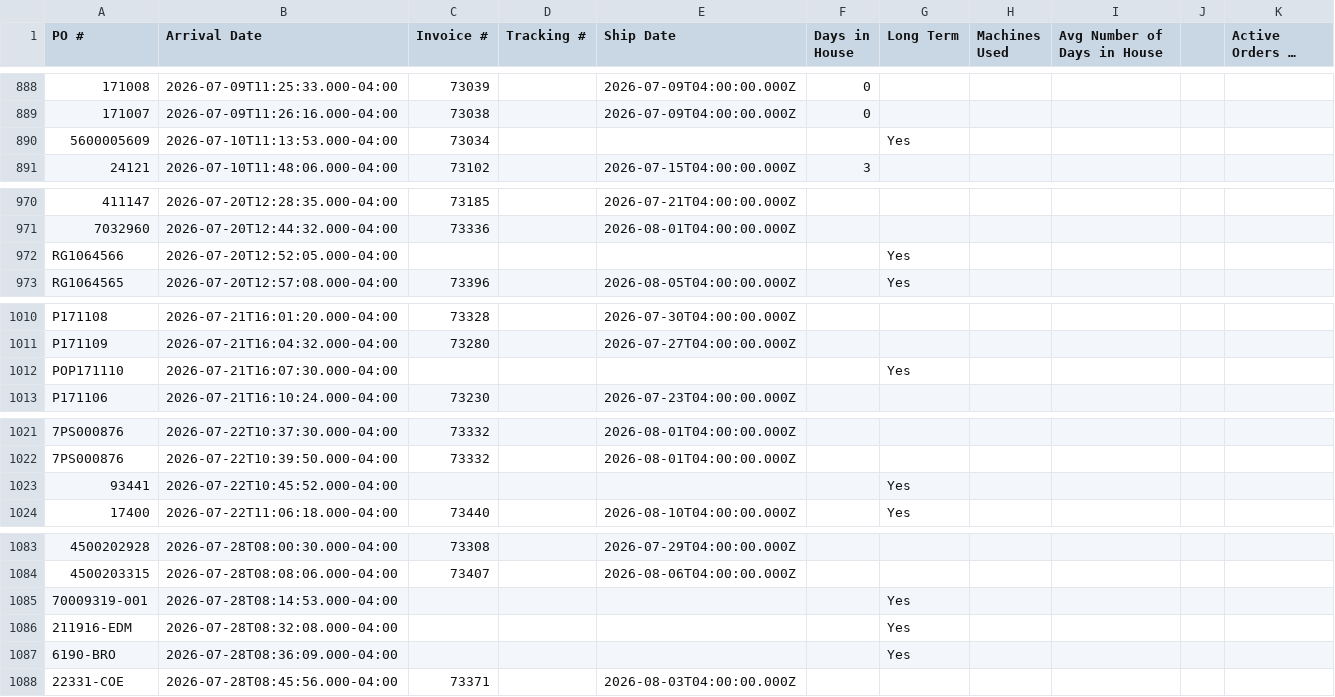
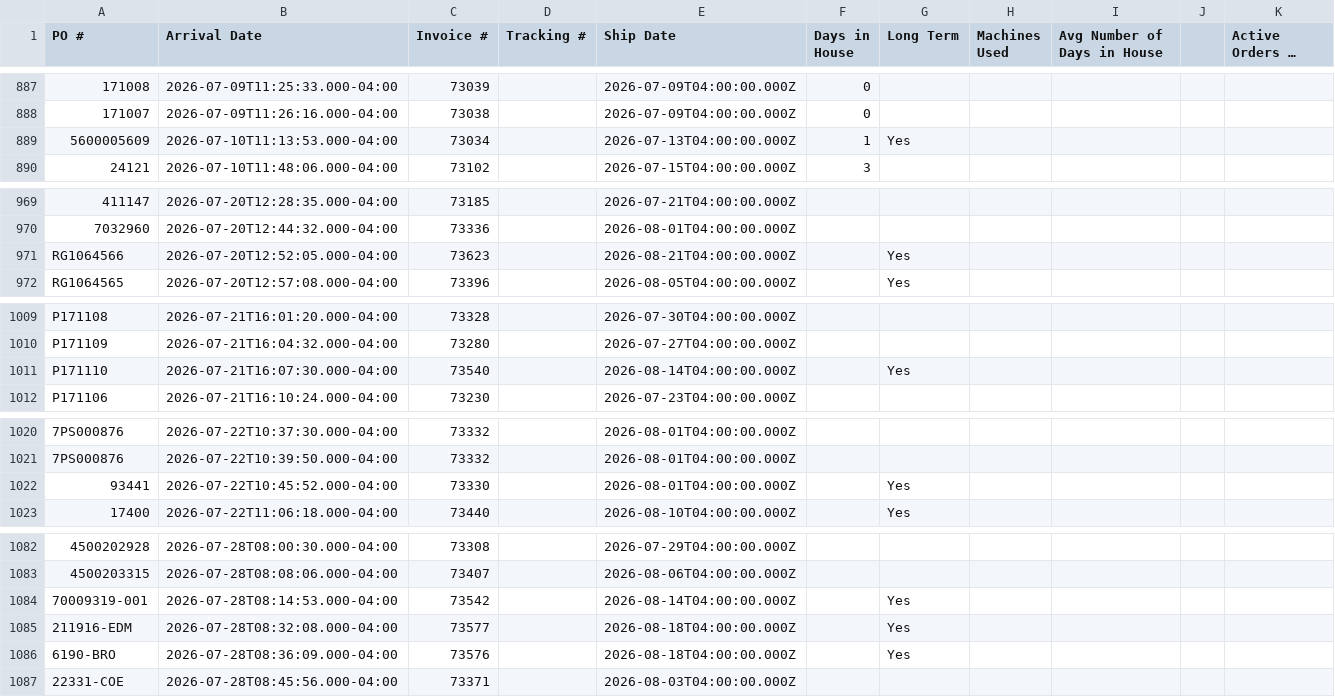
Before and after one commit to cgprecise/pic-dashboard, a CSV file: data.csv, drawn as a sheet; only a part is shown, gaps mark what is left out; long unchanged cells end in …; addresses are those after the commit; the diff covers the shown part only; the diff names each change by its address in the sheet, - before the commit and + after, or states it on an @@ line.

```diff
--- a/data.csv
+++ b/data.csv
-E889 (Ship Date): (empty)
+E889 (Ship Date): 2026-07-13T04:00:00.000Z
-F889 (Days in House): (empty)
+F889 (Days in House): 1
-C971 (Invoice #): (empty)
+C971 (Invoice #): 73623
-E971 (Ship Date): (empty)
+E971 (Ship Date): 2026-08-21T04:00:00.000Z
-A1011 (PO #): POP171110
+A1011 (PO #): P171110
-C1011 (Invoice #): (empty)
+C1011 (Invoice #): 73540
-E1011 (Ship Date): (empty)
+E1011 (Ship Date): 2026-08-14T04:00:00.000Z
-C1022 (Invoice #): (empty)
+C1022 (Invoice #): 73330
-E1022 (Ship Date): (empty)
+E1022 (Ship Date): 2026-08-01T04:00:00.000Z
-C1084 (Invoice #): (empty)
+C1084 (Invoice #): 73542
-E1084 (Ship Date): (empty)
+E1084 (Ship Date): 2026-08-14T04:00:00.000Z
-C1085 (Invoice #): (empty)
+C1085 (Invoice #): 73577
-E1085:E1086 (Ship Date): (empty)
+E1085:E1086 (Ship Date): 2026-08-18T04:00:00.000Z
-C1086 (Invoice #): (empty)
+C1086 (Invoice #): 73576
```
Also changed, not shown: 4 added rows, 1 removed row and 28 edited cells elsewhere in this file.
